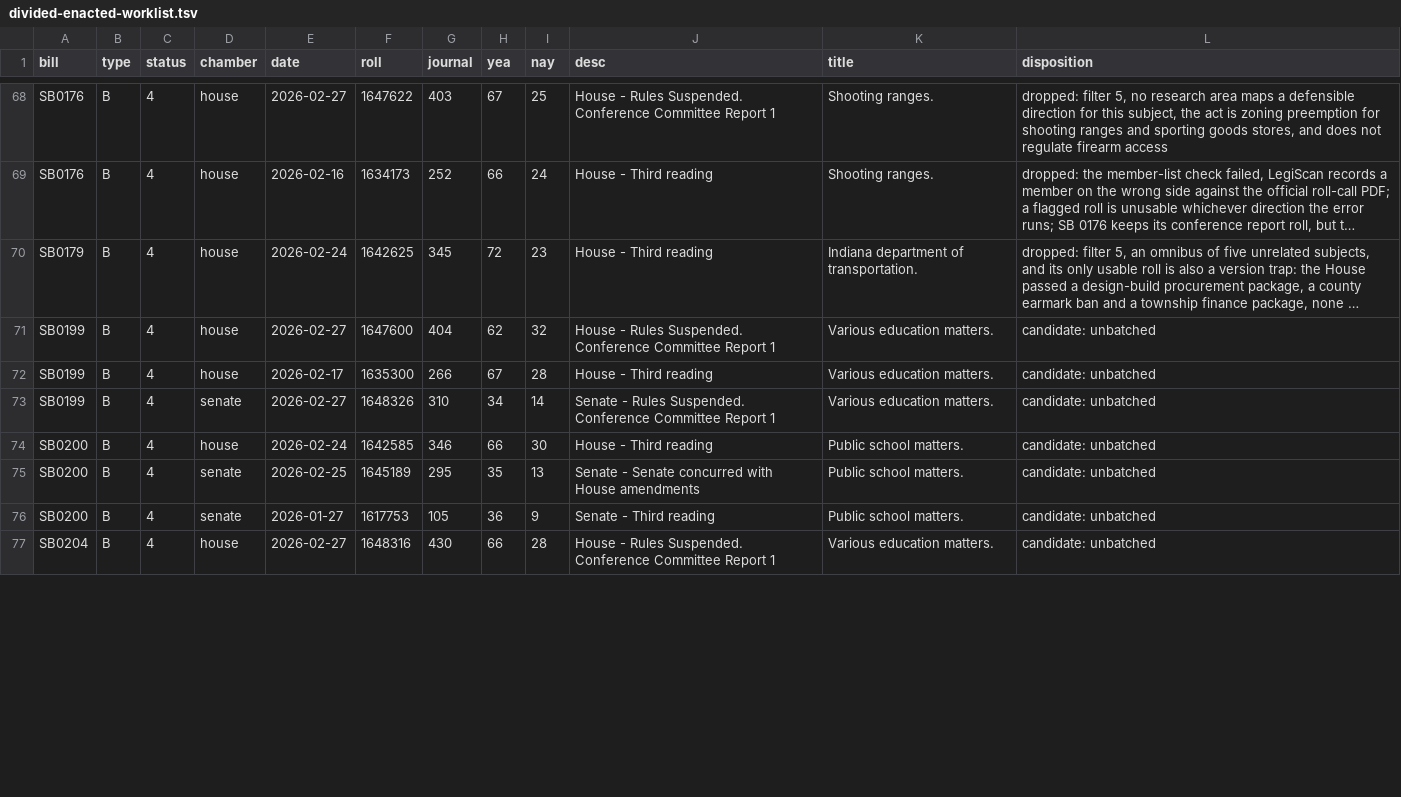
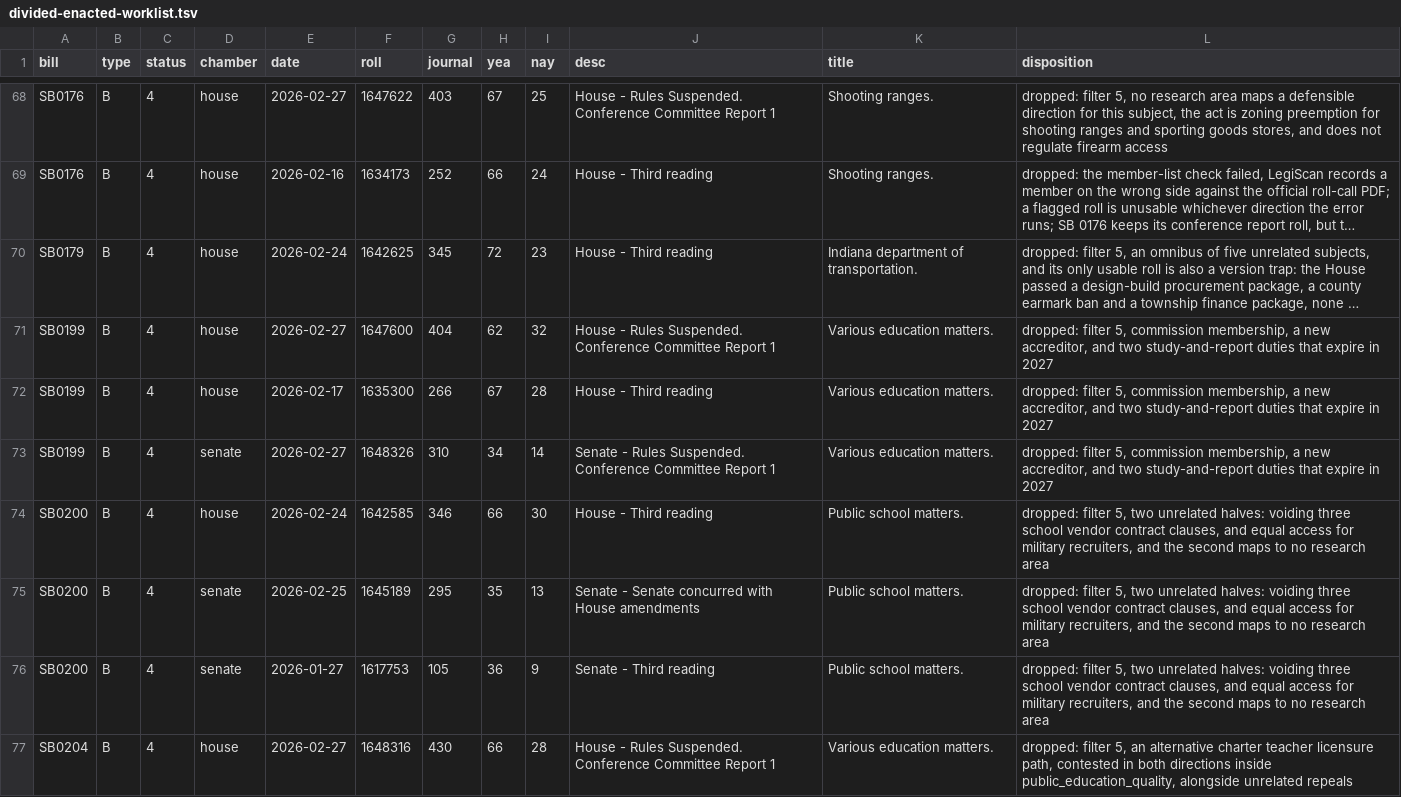
Before and after one commit to shu1513/voteapp, a TSV file: backend/evidence/rollcall/legiscan-in-2234/survey/divided-enacted-worklist.tsv, drawn as a sheet; only a part is shown, gaps mark what is left out; long unchanged cells end in …; the diff covers the shown part only; the diff names each change by its address in the sheet, - before the commit and + after, or states it on an @@ line.

```diff
--- a/backend/evidence/rollcall/legiscan-in-2234/survey/divided-enacted-worklist.tsv
+++ b/backend/evidence/rollcall/legiscan-in-2234/survey/divided-enacted-worklist.tsv
-L71:L73 (disposition): candidate: unbatched
+L71:L73 (disposition): dropped: filter 5, commission membership, a new accreditor, and two study-and-report duties that expire in 2027
-L74:L76 (disposition): candidate: unbatched
+L74:L76 (disposition): dropped: filter 5, two unrelated halves: voiding three school vendor contract clauses, and equal access for military recruiters, and the second maps to no research area
-L77 (disposition): candidate: unbatched
+L77 (disposition): dropped: filter 5, an alternative charter teacher licensure path, contested in both directions inside public_education_quality, alongside unrelated repeals
```
Also changed, not shown: 21 edited cells elsewhere in this file, backend/evidence/rollcall/legiscan-in-2143/survey/divided-enacted-worklist.tsv, 12 other files.
